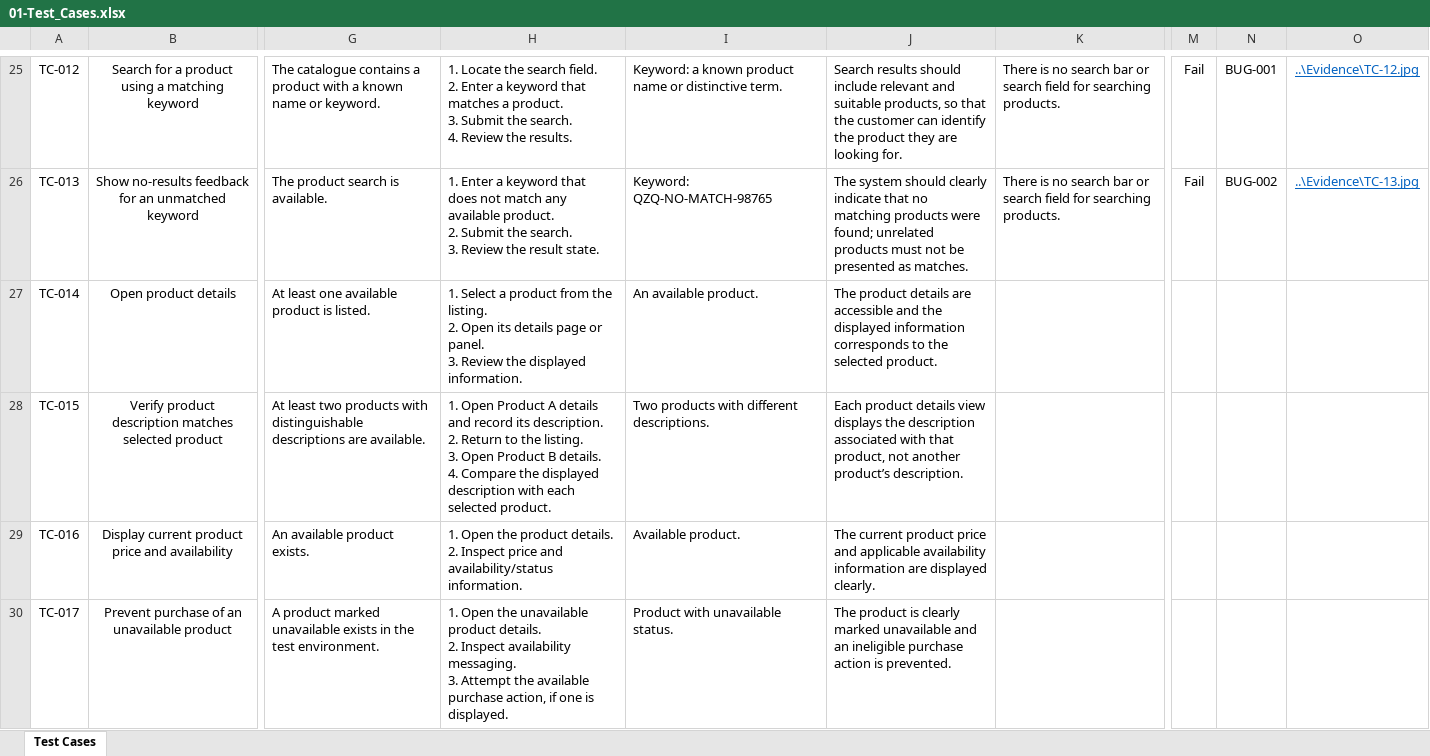
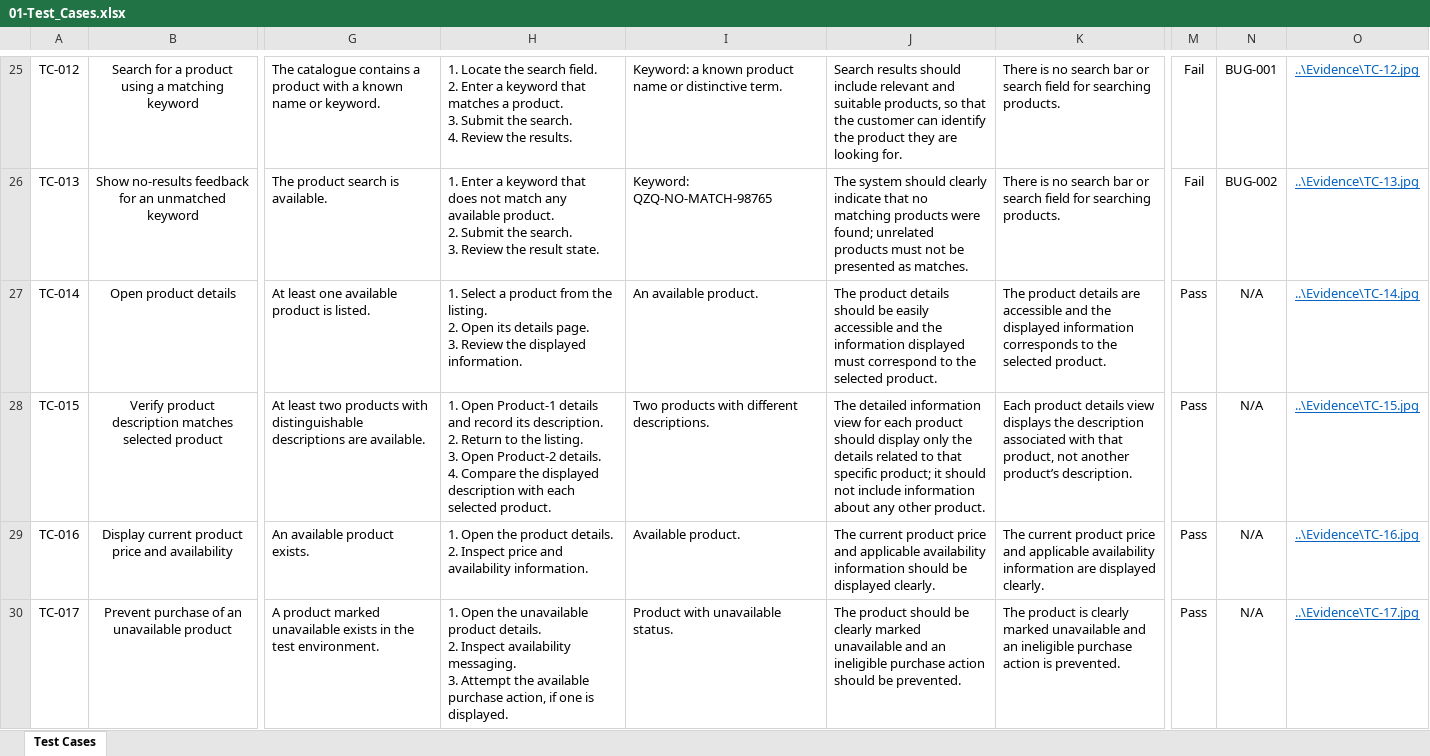
Before and after one commit to humayrasiddika22/QADemoE-CommerceApplicationManualTesting, an Excel workbook: 04-Test_Cases/01-Test_Cases.xlsx, sheet Test Cases, drawn as a sheet; only a part is shown, gaps mark what is left out; values as stored, in another font and other column widths than the file's, no borders; conditional formats and table styles not drawn; ↵ is a line break in a cell; the diff covers the shown part only; the diff names each change by its address in the sheet, - before the commit and + after, or states it on an @@ line.

Commit message:
Updating Document and Execute test cases 14-20

```diff
--- a/04-Test_Cases/01-Test_Cases.xlsx (sheet Test Cases)
+++ b/04-Test_Cases/01-Test_Cases.xlsx (sheet Test Cases)
-H27: …its details page or panel. ↵ 3. Review…
+H27: …its details page. ↵ 3. Review…
-J27: …product details are accessible and the displayed information corresponds to the…
+J27: …product details should be easily accessible and the information displayed must correspond to the…
-K27: (empty)
+K27: The product details are accessible and the displayed information corresponds to the selected product.
-M27:M30: (empty)
+M27:M30: Pass
-N27:N30: (empty)
+N27:N30: N/A
-O27: (empty)
+O27: ..\Evidence\TC-14.jpg
-H28: 1. Open Product A details and record its description. ↵ 2. Return to the listing. ↵ 3. Open Product B details. ↵ 4.…
+H28: 1. Open Product-1 details and record its description. ↵ 2. Return to the listing. ↵ 3. Open Product-2 details. ↵ 4.…
-J28: Each product details view displays the description associated with that product, not another product’s description.
+J28: The detailed information view for each product should display only the details related to that specific product; it should not include information about any other product.
-K28: (empty)
+K28: Each product details view displays the description associated with that product, not another product’s description.
-O28: (empty)
+O28: ..\Evidence\TC-15.jpg
-H29: …price and availability/status information.
+H29: …price and availability information.
-J29: …availability information are displayed clearly.
+J29: …availability information should be displayed clearly.
-K29: (empty)
+K29: The current product price and applicable availability information are displayed clearly.
-O29: (empty)
+O29: ..\Evidence\TC-16.jpg
-J30: The product is clearly marked unavailable and an ineligible purchase action is prevented.
+J30: The product should be clearly marked unavailable and an ineligible purchase action should be prevented.
-K30: (empty)
+K30: The product is clearly marked unavailable and an ineligible purchase action is prevented.
-O30: (empty)
+O30: ..\Evidence\TC-17.jpg
```
Also changed, not shown: 19 edited cells elsewhere in this sheet, 8 other files.
